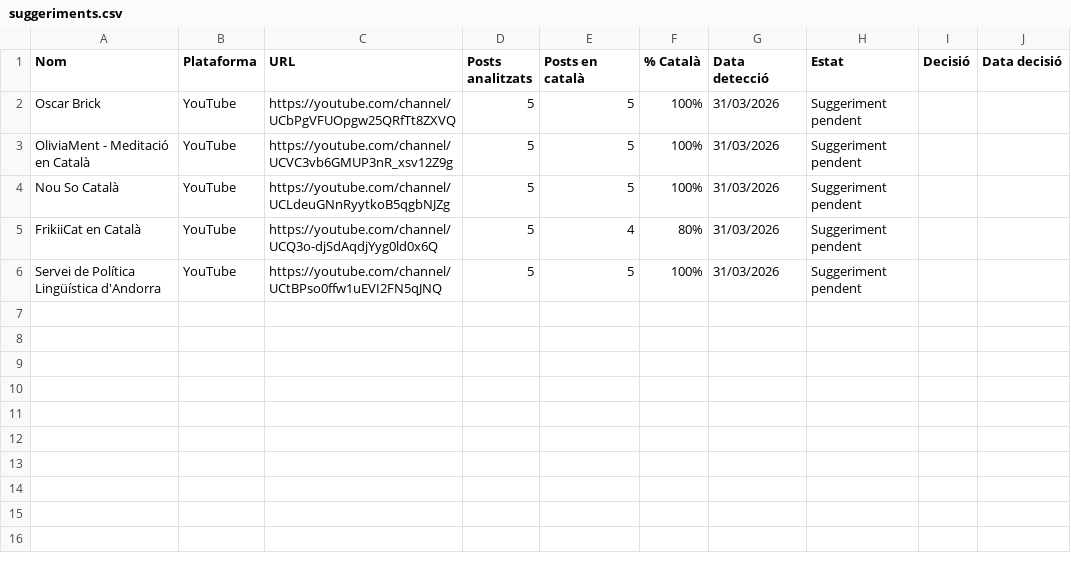
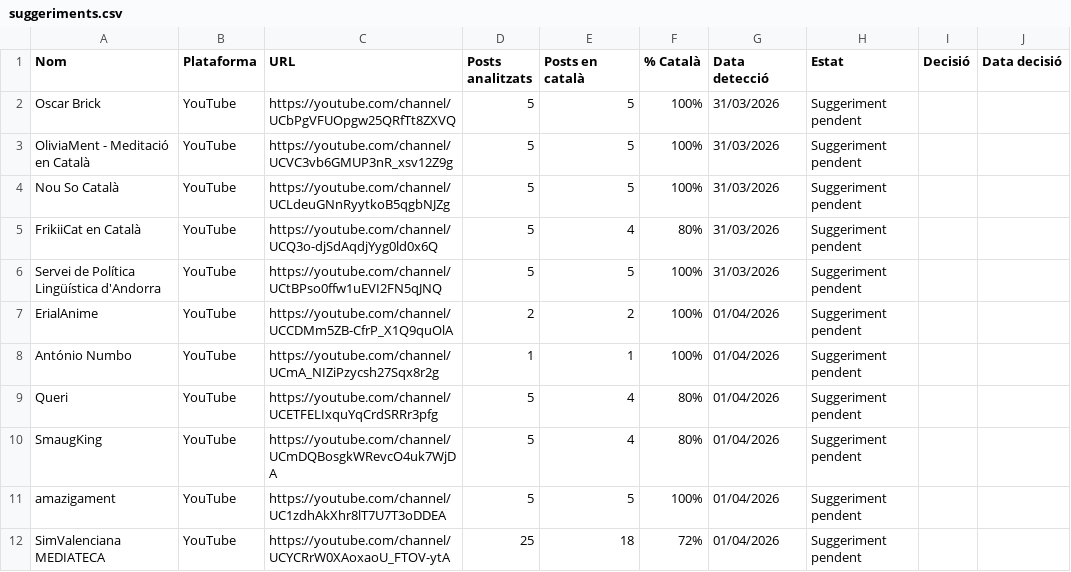
Before and after one commit to gvelez74/llista-recerca, a CSV file: dades/suggeriments.csv, drawn as a sheet.

```diff
--- a/dades/suggeriments.csv
+++ b/dades/suggeriments.csv
@@ -6 +6,7 @@ FrikiiCat en Català,YouTube,https://youtube.com/channel/UCQ3o-djSdAqdjYyg0ld0x6
 Servei de Política Lingüística d'Andorra,YouTube,https://youtube.com/channel/UCtBPso0ffw1uEVI2FN5qJNQ,5,5,100%,31/03/2026,Suggeriment pendent,,
+ErialAnime,YouTube,https://youtube.com/channel/UCCDMm5ZB-CfrP_X1Q9quOlA,2,2,100%,01/04/2026,Suggeriment pendent,,
+António Numbo,YouTube,https://youtube.com/channel/UCmA_NIZiPzycsh27Sqx8r2g,1,1,100%,01/04/2026,Suggeriment pendent,,
+Queri,YouTube,https://youtube.com/channel/UCETFELIxquYqCrdSRRr3pfg,5,4,80%,01/04/2026,Suggeriment pendent,,
+SmaugKing,YouTube,https://youtube.com/channel/UCmDQBosgkWRevcO4uk7WjDA,5,4,80%,01/04/2026,Suggeriment pendent,,
+amazigament,YouTube,https://youtube.com/channel/UC1zdhAkXhr8lT7U7T3oDDEA,5,5,100%,01/04/2026,Suggeriment pendent,,
+SimValenciana MEDIATECA,YouTube,https://youtube.com/channel/UCYCRrW0XAoxaoU_FTOV-ytA,25,18,72%,01/04/2026,Suggeriment pendent,,
```
